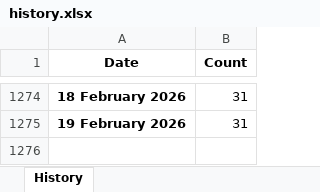
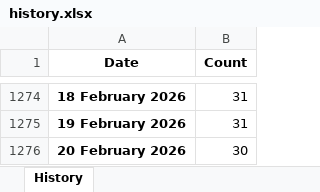
Before and after one commit to esfalsa/puree, an Excel workbook: data/history.xlsx, sheet History, drawn as a sheet; only a part is shown, gaps mark what is left out; values as stored, in another font and other column widths than the file's, no borders; the diff names each change by its address in the sheet, - before the commit and + after, or states it on an @@ line.

```diff
--- a/data/history.xlsx (sheet History)
+++ b/data/history.xlsx (sheet History)
+row 1276: 20 February 2026 | 30
```
Also changed, not shown: 3 other files.
